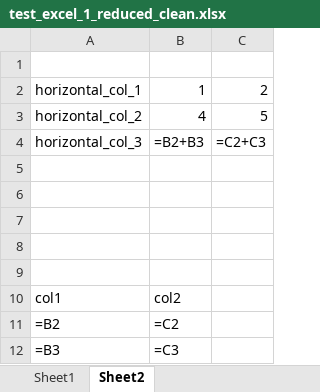
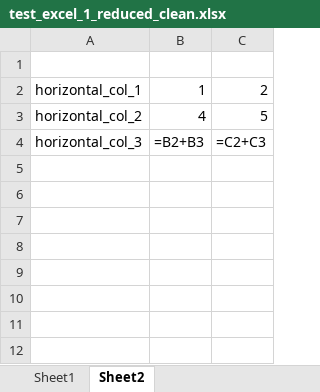
Before and after one commit to Oxford-Data-Processes/excel-2-python, an Excel workbook: data/excel_files_reduced_clean/test_excel_1_reduced_clean.xlsx, sheet Sheet2, drawn as a sheet; values as stored, in another font and other column widths than the file's, no borders; formulas without a stored value are shown as written; the diff names each change by its address in the sheet, - before the commit and + after, or states it on an @@ line.

```diff
--- a/data/excel_files_reduced_clean/test_excel_1_reduced_clean.xlsx (sheet Sheet2)
+++ b/data/excel_files_reduced_clean/test_excel_1_reduced_clean.xlsx (sheet Sheet2)
-row 5: (empty)
-row 6: (empty)
-row 7: (empty)
-row 8: (empty)
-row 9: (empty)
-row 10: col1 | col2
-row 11: =B2 | =C2
-row 12: =B3 | =C3
```
Also changed, not shown: sheet Sheet1, data/excel_files_raw/test_excel_1_raw.xlsx, data/excel_files_reduced/test_excel_1_reduced.xlsx, 7 other files.
